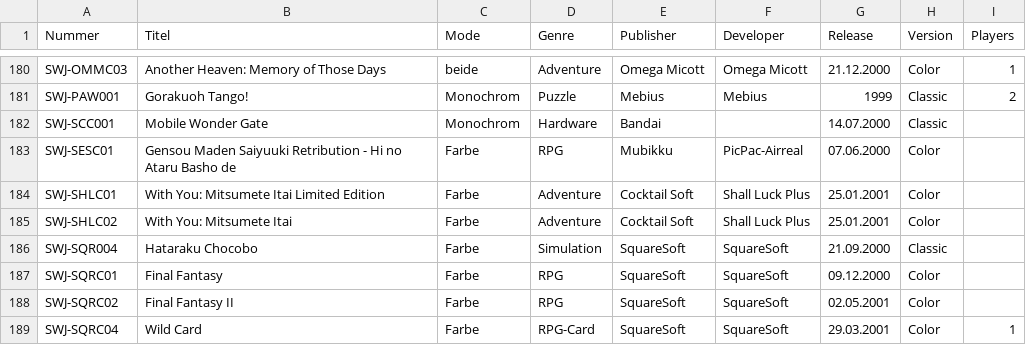
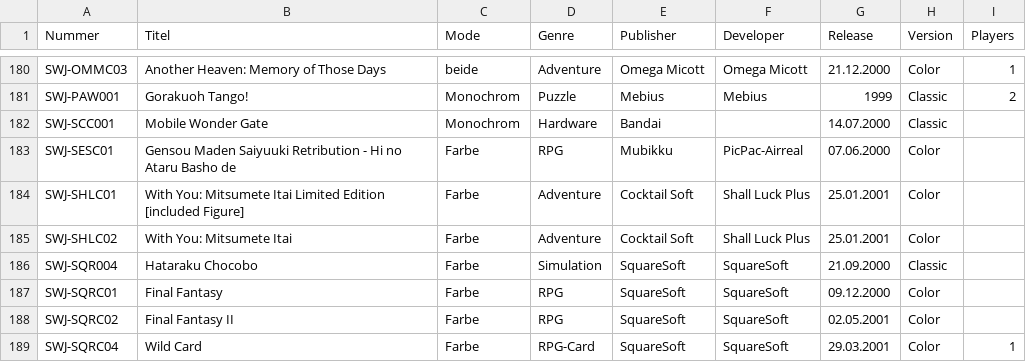
Before and after one commit to amoibos/WonderSwan_Cartridge_List, a CSV file: wonderswan_sn.csv, drawn as a sheet; only a part is shown, gaps mark what is left out.

Commit message:
Update wonderswan_sn.csv

```diff
--- a/wonderswan_sn.csv
+++ b/wonderswan_sn.csv
@@ -183,3 +183,3 @@ SWJ-SCC001,Mobile Wonder Gate,Monochrom,Hardware,Bandai,,14.07.2000,Classic,
 SWJ-SESC01,Gensou Maden Saiyuuki Retribution - Hi no Ataru Basho de,Farbe,RPG,Mubikku,PicPac-Airreal,07.06.2000,Color,
-SWJ-SHLC01,With You: Mitsumete Itai Limited Edition,Farbe,Adventure,Cocktail Soft,Shall Luck Plus ,25.01.2001,Color,
+SWJ-SHLC01,With You: Mitsumete Itai Limited Edition [included Figure],Farbe,Adventure,Cocktail Soft,Shall Luck Plus ,25.01.2001,Color,
 SWJ-SHLC02,With You: Mitsumete Itai,Farbe,Adventure,Cocktail Soft,Shall Luck Plus ,25.01.2001,Color,
```
